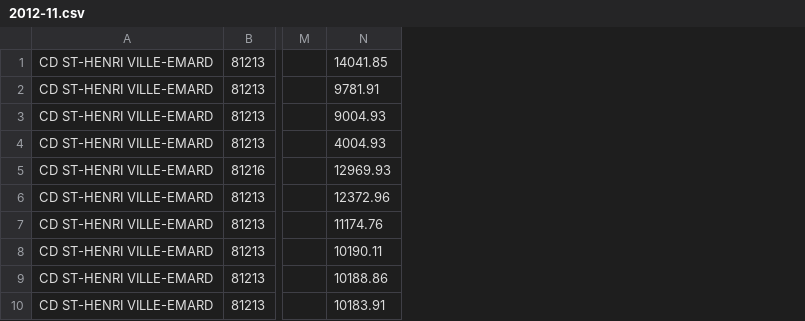
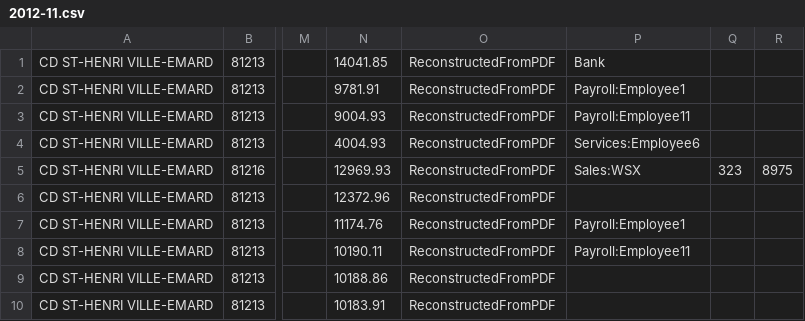
Before and after one commit to cesine/general-ledger, a CSV file: 2012/bank_statements/81211/2012-11.csv, drawn as a sheet; only a part is shown, gaps mark what is left out; the diff names each change by its address in the sheet, - before the commit and + after, or states it on an @@ line.

Commit message:
adding annotations per bank transaction

```diff
--- a/2012/bank_statements/81211/2012-11.csv
+++ b/2012/bank_statements/81211/2012-11.csv
+column O, rows 1-10: all ReconstructedFromPDF
+column P, rows 1-8: Bank | Payroll:Employee1 | Payroll:Employee11 | Services:Employee6 | Sales:WSX |  | Payroll:Employee1 | Payroll:Employee11
+column Q, row 5: 323
+column R, row 5: 8975
```
Also changed, not shown: 2012/bank_statements/81211/2012-05.csv, 2012/bank_statements/81211/2012-06.csv, 6 other files.
